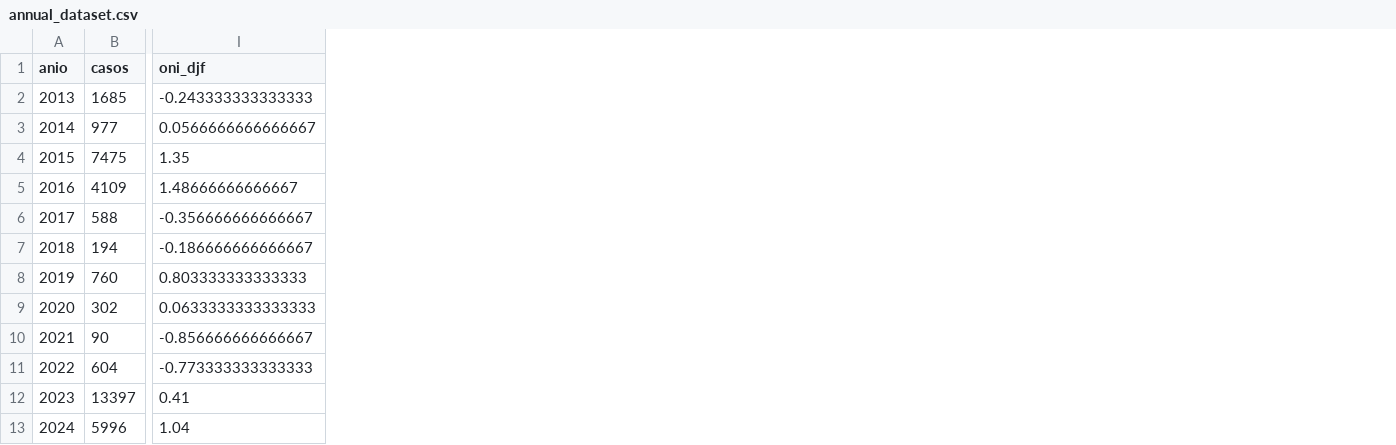
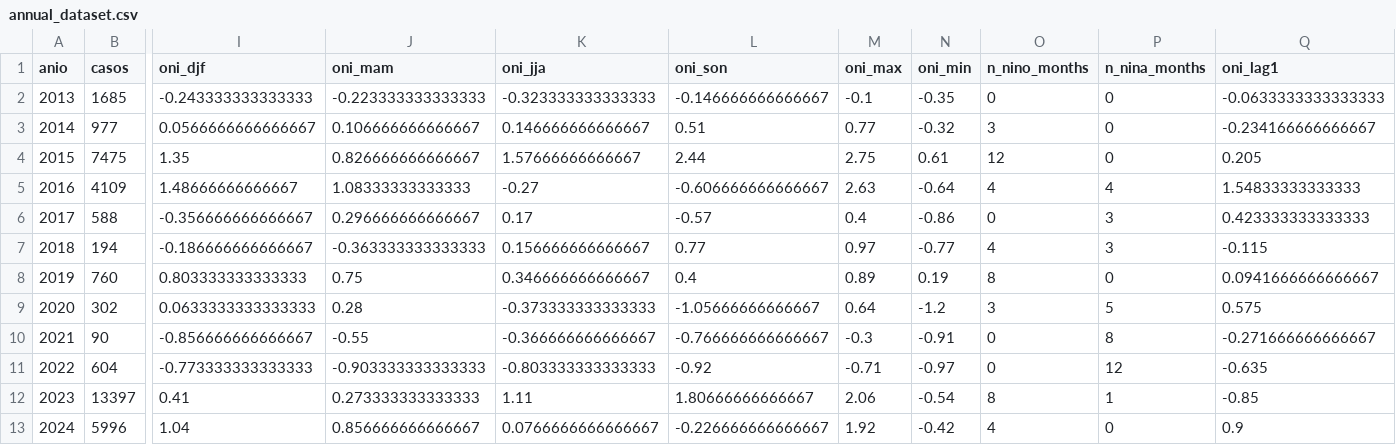
Before and after one commit to ruben1294/Campeche_dengue, a CSV file: data/processed/annual_dataset.csv, drawn as a sheet; only a part is shown, gaps mark what is left out; the diff names each change by its address in the sheet, - before the commit and + after, or states it on an @@ line.

```diff
--- a/data/processed/annual_dataset.csv
+++ b/data/processed/annual_dataset.csv
+column J (oni_mam), rows 2-13: -0.223333333333333 | 0.106666666666667 | 0.826666666666667 | 1.08333333333333 | 0.296666666666667 | -0.363333333333333 | 0.75 | 0.28 | -0.55 | -0.903333333333333 | 0.273333333333333 | 0.856666666666667
+column K (oni_jja), rows 2-13: -0.323333333333333 | 0.146666666666667 | 1.57666666666667 | -0.27 | 0.17 | 0.156666666666667 | 0.346666666666667 | -0.373333333333333 | -0.366666666666667 | -0.803333333333333 | 1.11 | 0.0766666666666667
+column L (oni_son), rows 2-13: -0.146666666666667 | 0.51 | 2.44 | -0.606666666666667 | -0.57 | 0.77 | 0.4 | -1.05666666666667 | -0.766666666666667 | -0.92 | 1.80666666666667 | -0.226666666666667
+column M (oni_max), rows 2-13: -0.1 | 0.77 | 2.75 | 2.63 | 0.4 | 0.97 | 0.89 | 0.64 | -0.3 | -0.71 | 2.06 | 1.92
+column N (oni_min), rows 2-13: -0.35 | -0.32 | 0.61 | -0.64 | -0.86 | -0.77 | 0.19 | -1.2 | -0.91 | -0.97 | -0.54 | -0.42
+column O (n_nino_months), rows 2-13: 0 | 3 | 12 | 4 | 0 | 4 | 8 | 3 | 0 | 0 | 8 | 4
+column P (n_nina_months), rows 2-13: 0 | 0 | 0 | 4 | 3 | 3 | 0 | 5 | 8 | 12 | 1 | 0
+column Q (oni_lag1), rows 2-13: -0.0633333333333333 | -0.234166666666667 | 0.205 | 1.54833333333333 | 0.423333333333333 | -0.115 | 0.0941666666666667 | 0.575 | -0.271666666666667 | -0.635 | -0.85 | 0.9
```
Also changed, not shown: 14 other files.
